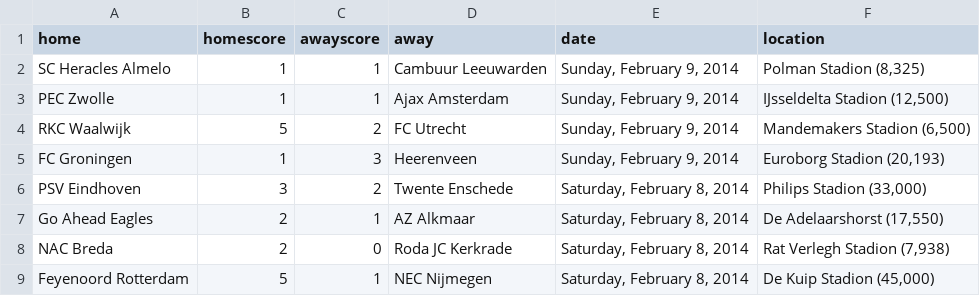
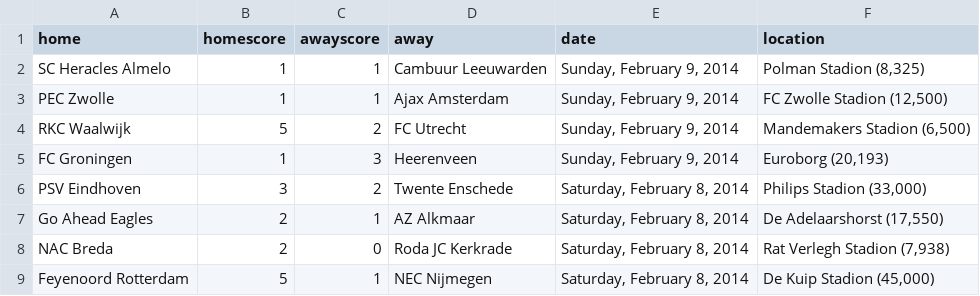
Before and after one commit to llimllib/soccerdata, a CSV file: data/eredivisie_13_14.csv, drawn as a sheet; only a part is shown.

```diff
--- a/data/eredivisie_13_14.csv
+++ b/data/eredivisie_13_14.csv
@@ -2,5 +2,5 @@ home,homescore,awayscore,away,date,location
 SC Heracles Almelo,1,1,Cambuur Leeuwarden,"Sunday, February 9, 2014","Polman Stadion (8,325)"
-PEC Zwolle,1,1,Ajax Amsterdam,"Sunday, February 9, 2014","IJsseldelta Stadion (12,500)"
+PEC Zwolle,1,1,Ajax Amsterdam,"Sunday, February 9, 2014","FC Zwolle Stadion (12,500)"
 RKC Waalwijk,5,2,FC Utrecht,"Sunday, February 9, 2014","Mandemakers Stadion (6,500)"
-FC Groningen,1,3,Heerenveen,"Sunday, February 9, 2014","Euroborg Stadion (20,193)"
+FC Groningen,1,3,Heerenveen,"Sunday, February 9, 2014","Euroborg (20,193)"
 PSV Eindhoven,3,2,Twente Enschede,"Saturday, February 8, 2014","Philips Stadion (33,000)"
```
Also changed, not shown: data/bundesliga_13_14.csv, data/laliga_13_14.csv, 2 other files.
